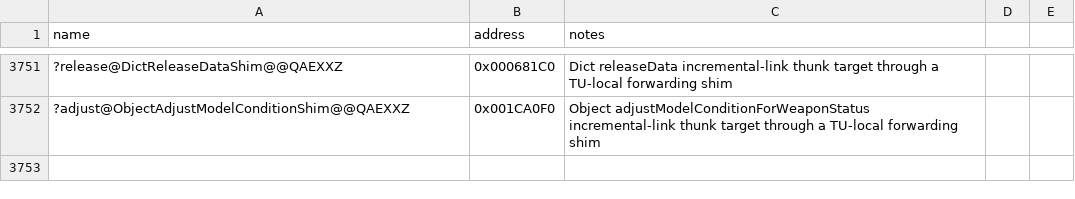
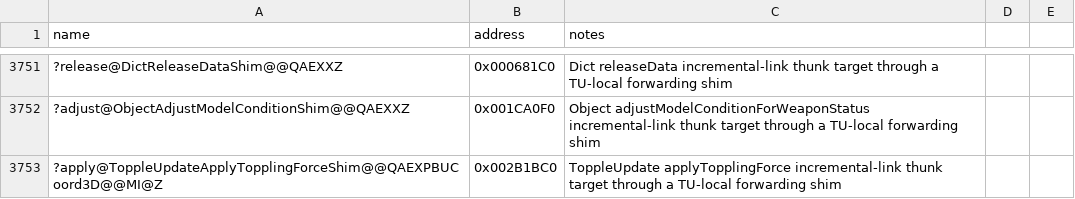
Before and after one commit to Doble-K/Open-BFME-1, a CSV file: reverse/symbols.csv, drawn as a sheet; only a part is shown, gaps mark what is left out; the diff names each change by its address in the sheet, - before the commit and + after, or states it on an @@ line.

Commit message:
Open-BFME5 convert ToppleUpdate applyTopplingForce thunk
Replace the 5-byte E9 incremental-link naked dump with clean C++ that
forwards through a TU-local shim pinned to the real body.

```diff
--- a/reverse/symbols.csv
+++ b/reverse/symbols.csv
+row 3753: ?apply@ToppleUpdateApplyTopplingForceShim@@QAEXPBUCoord3D@@MI@Z | 0x002B1BC0 | ToppleUpdate applyTopplingForce incremental-link thunk target through a TU-local forwarding shim
```
Also changed, not shown: 1 other file.
